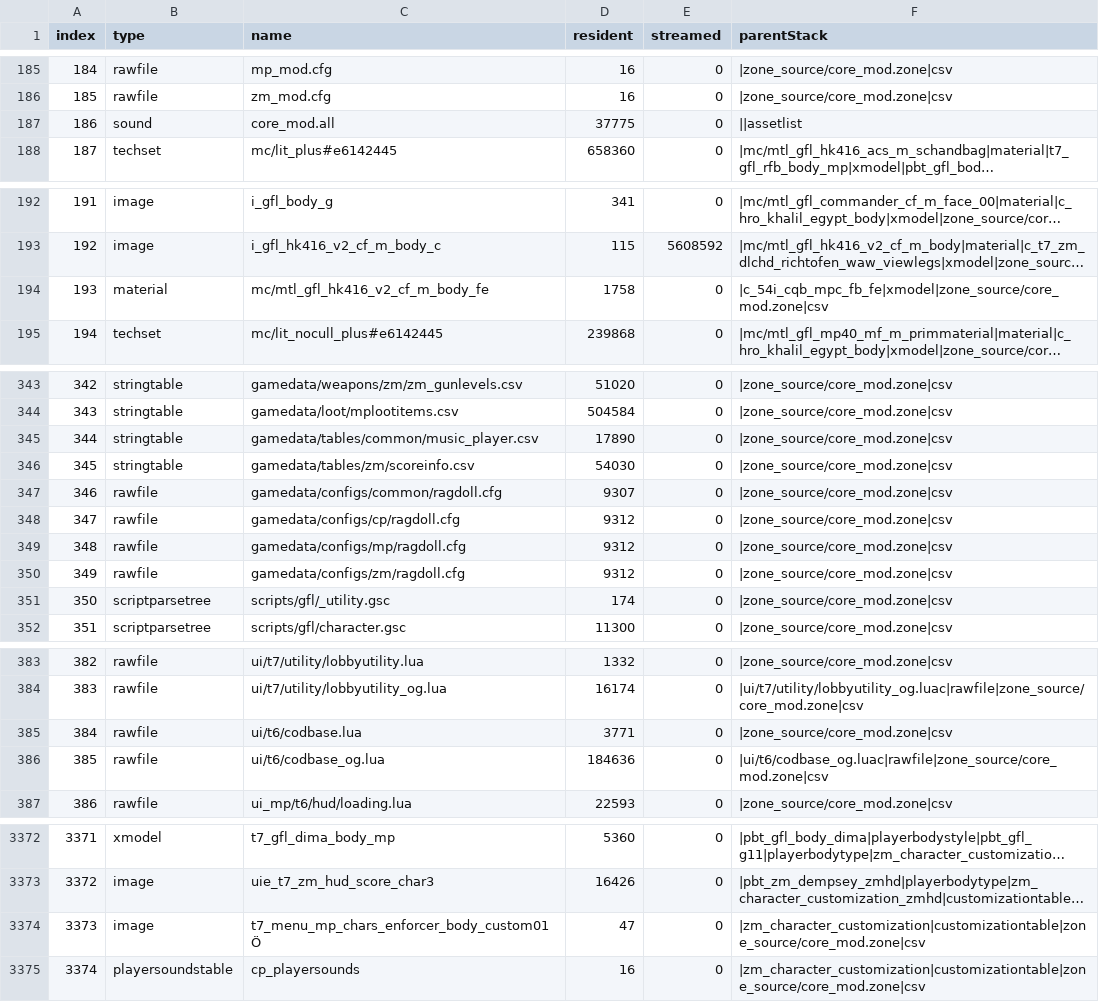
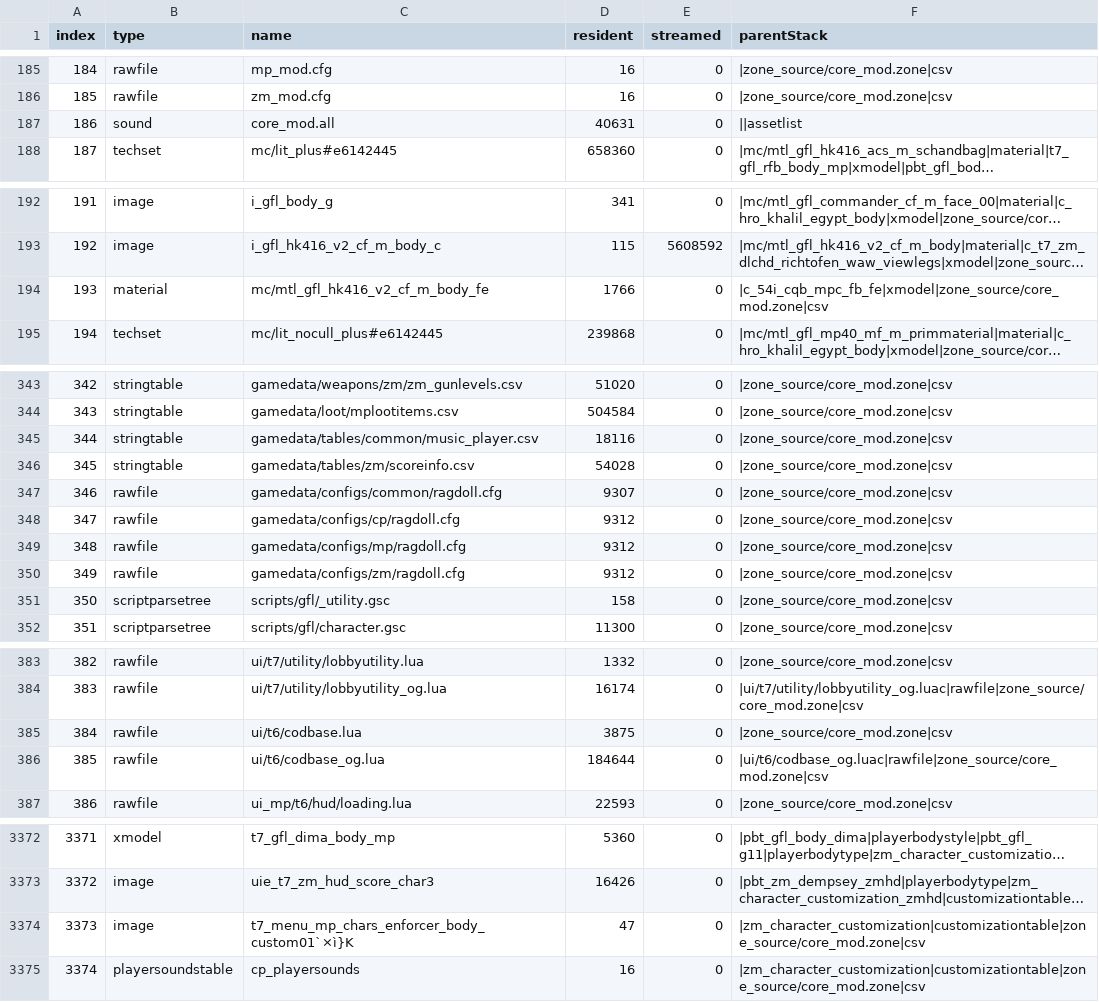
Before and after one commit to Loyalists/gflt7, a CSV file: mods/gfl/zone_source/all/assetinfo/core_mod.csv, drawn as a sheet; only a part is shown, gaps mark what is left out; long unchanged cells end in …; the diff names each change by its address in the sheet, - before the commit and + after, or states it on an @@ line.

```diff
--- a/mods/gfl/zone_source/all/assetinfo/core_mod.csv
+++ b/mods/gfl/zone_source/all/assetinfo/core_mod.csv
-D187 (resident): 37775
+D187 (resident): 40631
-D194 (resident): 1758
+D194 (resident): 1766
-D345 (resident): 17890
+D345 (resident): 18116
-D346 (resident): 54030
+D346 (resident): 54028
-D351 (resident): 174
+D351 (resident): 158
-D385 (resident): 3771
+D385 (resident): 3875
-D386 (resident): 184636
+D386 (resident): 184644
-C3374 (name): t7_menu_mp_chars_enforcer_body_custom01 Ö
+C3374 (name): t7_menu_mp_chars_enforcer_body_custom01`×ì}K
```
Also changed, not shown: mods/gfl/zone_source/all/assetinfo/zm_mod.csv, mods/gfl/zone_source/all/assetinfo/zm_mod_poolinfo.csv, 47 other files.
